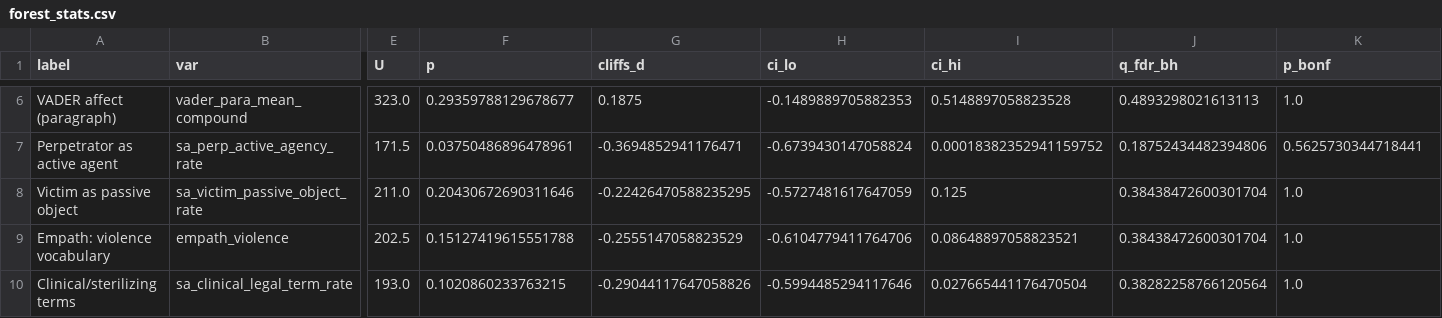
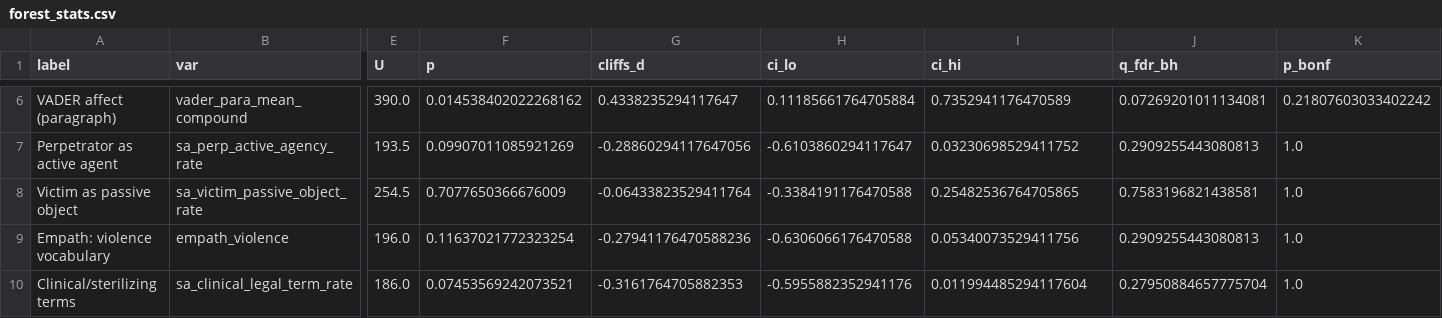
Before and after one commit to sarnika-coder/qss20-final-project, a CSV file: output/forest_stats.csv, drawn as a sheet; only a part is shown, gaps mark what is left out; the diff covers the shown part only; the diff names each change by its address in the sheet, - before the commit and + after, or states it on an @@ line.

```diff
--- a/output/forest_stats.csv
+++ b/output/forest_stats.csv
-E6 (U): 323.0
+E6 (U): 390.0
-F6 (p): 0.29359788129678677
+F6 (p): 0.014538402022268162
-G6 (cliffs_d): 0.1875
+G6 (cliffs_d): 0.4338235294117647
-H6 (ci_lo): -0.1489889705882353
+H6 (ci_lo): 0.11185661764705884
-I6 (ci_hi): 0.5148897058823528
+I6 (ci_hi): 0.7352941176470589
-J6 (q_fdr_bh): 0.4893298021613113
+J6 (q_fdr_bh): 0.07269201011134081
-K6 (p_bonf): 1.0
+K6 (p_bonf): 0.21807603033402242
-E7 (U): 171.5
+E7 (U): 193.5
-F7 (p): 0.03750486896478961
+F7 (p): 0.09907011085921269
-G7 (cliffs_d): -0.3694852941176471
+G7 (cliffs_d): -0.28860294117647056
-H7 (ci_lo): -0.6739430147058824
+H7 (ci_lo): -0.6103860294117647
-I7 (ci_hi): 0.00018382352941159752
+I7 (ci_hi): 0.03230698529411752
-J7 (q_fdr_bh): 0.18752434482394806
+J7 (q_fdr_bh): 0.2909255443080813
-K7 (p_bonf): 0.5625730344718441
+K7 (p_bonf): 1.0
-E8 (U): 211.0
+E8 (U): 254.5
-F8 (p): 0.20430672690311646
+F8 (p): 0.7077650366676009
-G8 (cliffs_d): -0.22426470588235295
+G8 (cliffs_d): -0.06433823529411764
-H8 (ci_lo): -0.5727481617647059
+H8 (ci_lo): -0.3384191176470588
-I8 (ci_hi): 0.125
+I8 (ci_hi): 0.25482536764705865
-J8 (q_fdr_bh): 0.38438472600301704
+J8 (q_fdr_bh): 0.7583196821438581
-E9 (U): 202.5
+E9 (U): 196.0
-F9 (p): 0.15127419615551788
+F9 (p): 0.11637021772323254
-G9 (cliffs_d): -0.2555147058823529
+G9 (cliffs_d): -0.27941176470588236
-H9 (ci_lo): -0.6104779411764706
+H9 (ci_lo): -0.6306066176470588
-I9 (ci_hi): 0.08648897058823521
+I9 (ci_hi): 0.05340073529411756
-J9 (q_fdr_bh): 0.38438472600301704
+J9 (q_fdr_bh): 0.2909255443080813
-E10 (U): 193.0
+E10 (U): 186.0
-F10 (p): 0.1020860233763215
+F10 (p): 0.07453569242073521
-G10 (cliffs_d): -0.29044117647058826
+G10 (cliffs_d): -0.3161764705882353
-H10 (ci_lo): -0.5994485294117646
+H10 (ci_lo): -0.5955882352941176
-I10 (ci_hi): 0.027665441176470504
+I10 (ci_hi): 0.011994485294117604
-J10 (q_fdr_bh): 0.38282258766120564
+J10 (q_fdr_bh): 0.27950884657775704
```
Also changed, not shown: 51 edited cells elsewhere in this file, output/headline_stats.csv, 13 other files.
